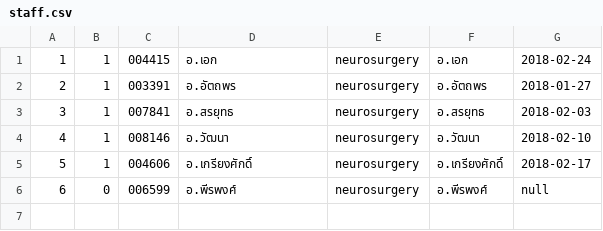
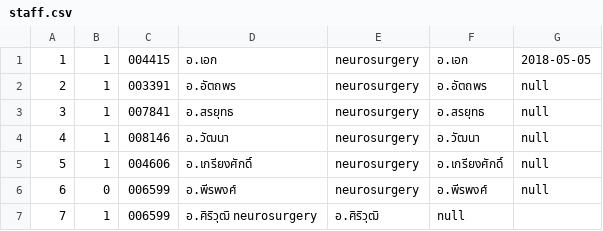
Before and after one commit to ratjw/jquery, a CSV file: mysql/staff.csv, drawn as a sheet.

```diff
--- a/mysql/staff.csv
+++ b/mysql/staff.csv
@@ -1,6 +1,7 @@
-1, 1, 004415, อ.เอก, neurosurgery, อ.เอก, 2018-02-24
-2, 1, 003391, อ.อัตถพร, neurosurgery, อ.อัตถพร, 2018-01-27
-3, 1, 007841, อ.สรยุทธ, neurosurgery, อ.สรยุทธ, 2018-02-03
-4, 1, 008146, อ.วัฒนา, neurosurgery, อ.วัฒนา, 2018-02-10
-5, 1, 004606, อ.เกรียงศักดิ์, neurosurgery, อ.เกรียงศักดิ์, 2018-02-17
+1, 1, 004415, อ.เอก, neurosurgery, อ.เอก, 2018-05-05
+2, 1, 003391, อ.อัตถพร, neurosurgery, อ.อัตถพร, null
+3, 1, 007841, อ.สรยุทธ, neurosurgery, อ.สรยุทธ, null
+4, 1, 008146, อ.วัฒนา, neurosurgery, อ.วัฒนา, null
+5, 1, 004606, อ.เกรียงศักดิ์, neurosurgery, อ.เกรียงศักดิ์, null
 6, 0, 006599, อ.พีรพงศ์, neurosurgery, อ.พีรพงศ์, null
+7, 1, 006599, อ.ศิริวุฒิ neurosurgery, อ.ศิริวุฒิ, null
```
Also changed, not shown: 3 other files.
